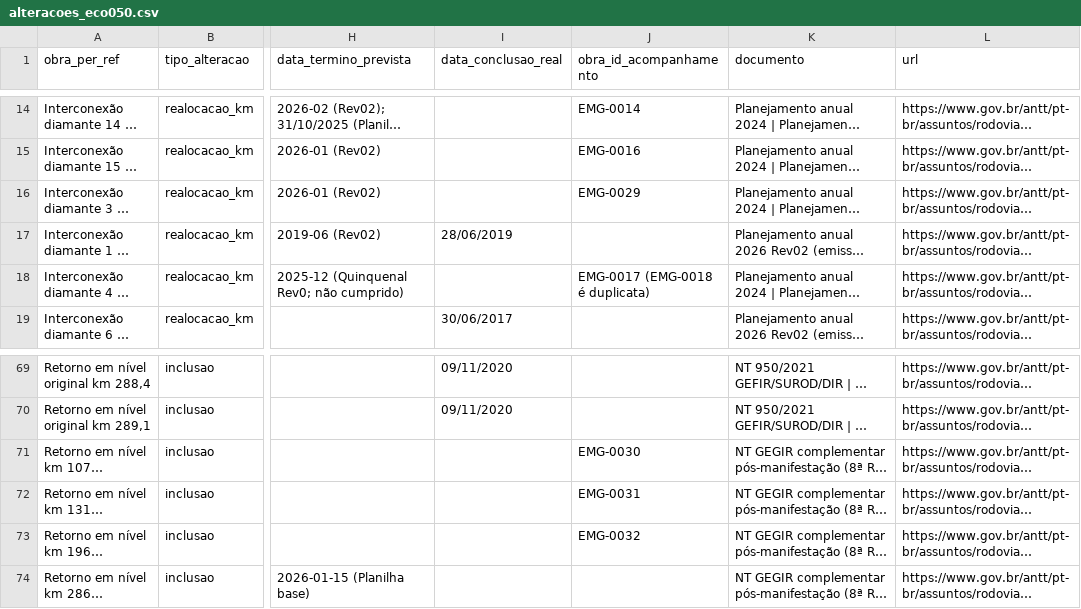
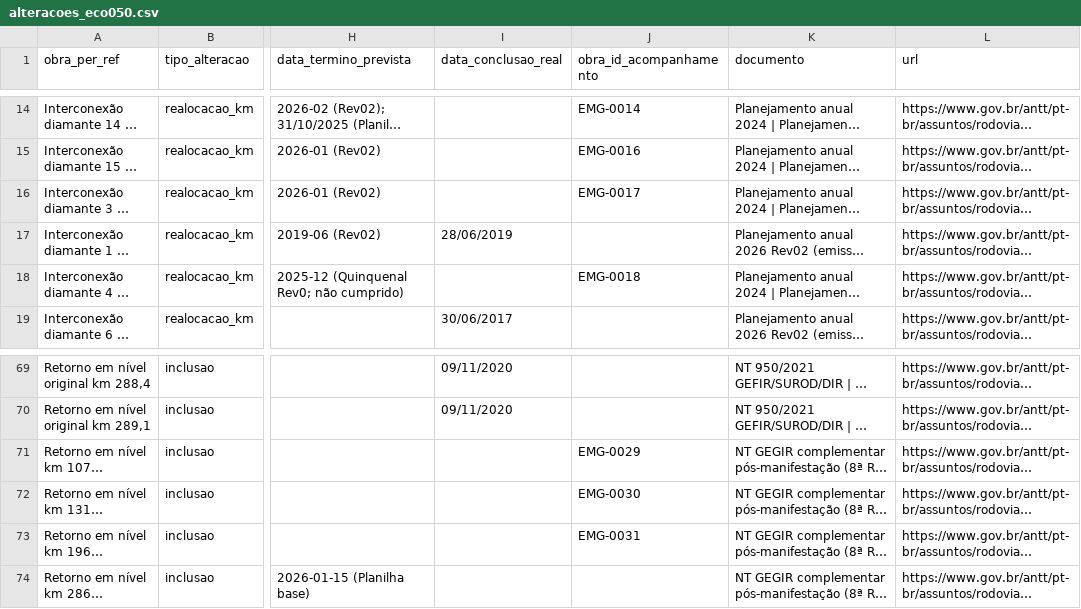
Before and after one commit to paulinhoy/federalemps_collector, a CSV file: per_obras/alteracoes_eco050.csv, drawn as a sheet; only a part is shown, gaps mark what is left out; long unchanged cells end in …; the diff names each change by its address in the sheet, - before the commit and + after, or states it on an @@ line.

```diff
--- a/per_obras/alteracoes_eco050.csv
+++ b/per_obras/alteracoes_eco050.csv
-J16 (obra_id_acompanhamento): EMG-0029
+J16 (obra_id_acompanhamento): EMG-0017
-J18 (obra_id_acompanhamento): EMG-0017 (EMG-0018 é duplicata)
+J18 (obra_id_acompanhamento): EMG-0018
-J71 (obra_id_acompanhamento): EMG-0030
+J71 (obra_id_acompanhamento): EMG-0029
-J72 (obra_id_acompanhamento): EMG-0031
+J72 (obra_id_acompanhamento): EMG-0030
-J73 (obra_id_acompanhamento): EMG-0032
+J73 (obra_id_acompanhamento): EMG-0031
```
Also changed, not shown: per_obras/correspondencias_cadastro_eco050.csv, 9 other files.
